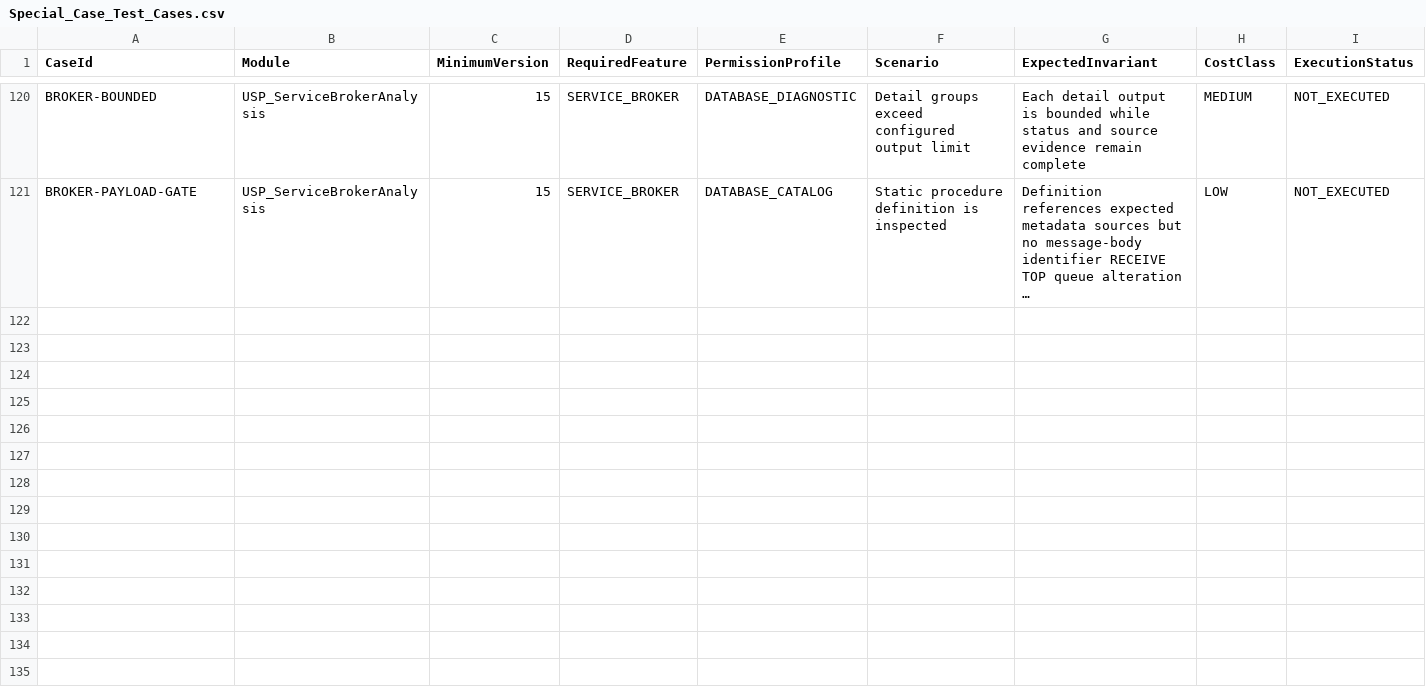
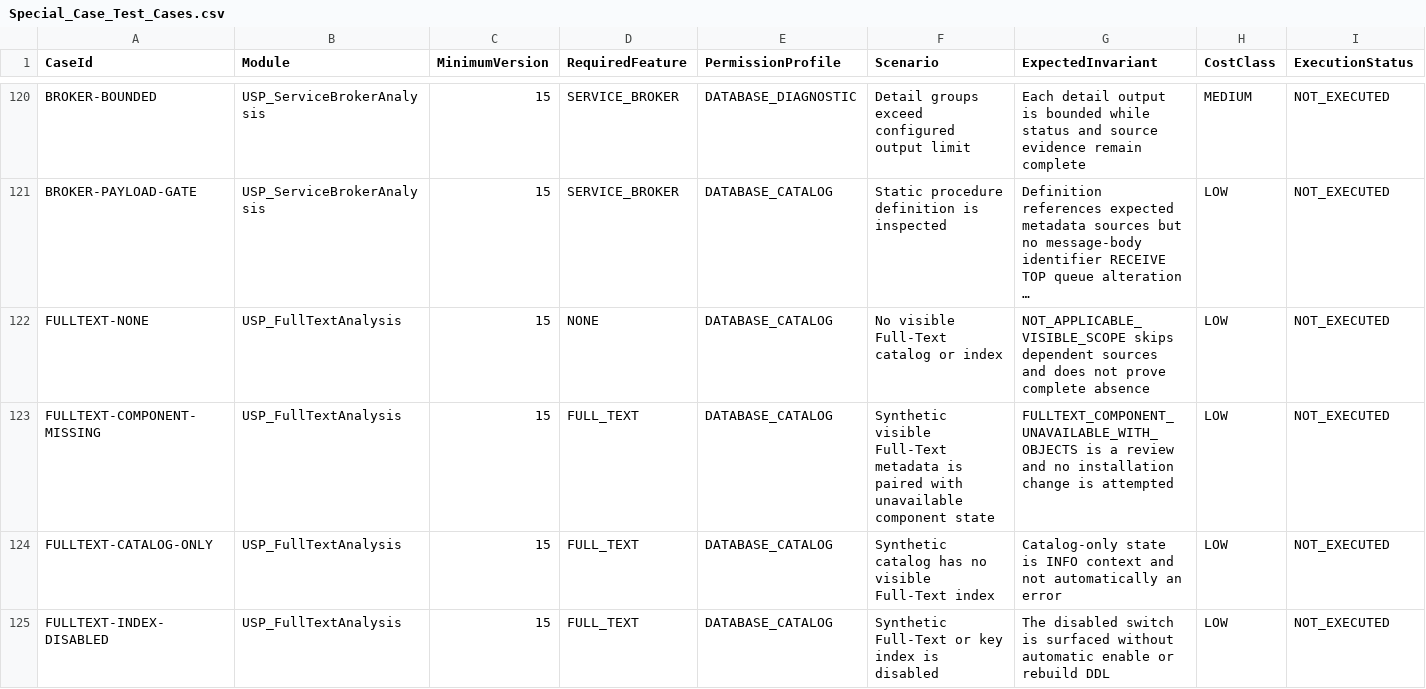
Before and after one commit to gecompat/SQL_Server_Analyze, a CSV file: Metadata/Quality/Special_Case_Test_Cases.csv, drawn as a sheet; only a part is shown, gaps mark what is left out; long unchanged cells end in …; rows hold the shown columns only; the diff covers the shown part only; the diff names each change by its address in the sheet, - before the commit and + after, or states it on an @@ line.

Commit message:
Ergänzt die Full-Text-Tiefenanalyse

```diff
--- a/Metadata/Quality/Special_Case_Test_Cases.csv
+++ b/Metadata/Quality/Special_Case_Test_Cases.csv
+row 122: FULLTEXT-NONE | USP_FullTextAnalysis | 15 | NONE | DATABASE_CATALOG | No visible Full-Text catalog or index | NOT_APPLICABLE_VISIBLE_SCOPE skips dependent sources and does not prove complete absence | LOW | NOT_EXECUTED
+row 123: FULLTEXT-COMPONENT-MISSING | USP_FullTextAnalysis | 15 | FULL_TEXT | DATABASE_CATALOG | Synthetic visible Full-Text metadata is paired with unavailable component state | FULLTEXT_COMPONENT_UNAVAILABLE_WITH_OBJECTS is a review and no installation change is attempted | LOW | NOT_EXECUTED
+row 124: FULLTEXT-CATALOG-ONLY | USP_FullTextAnalysis | 15 | FULL_TEXT | DATABASE_CATALOG | Synthetic catalog has no visible Full-Text index | Catalog-only state is INFO context and not automatically an error | LOW | NOT_EXECUTED
+row 125: FULLTEXT-INDEX-DISABLED | USP_FullTextAnalysis | 15 | FULL_TEXT | DATABASE_CATALOG | Synthetic Full-Text or key index is disabled | The disabled switch is surfaced without automatic enable or rebuild DDL | LOW | NOT_EXECUTED
```
Also changed, not shown: 12 added rows elsewhere in this file, Metadata/Inventory/Objects.csv, Metadata/Inventory/Parameters.csv, 34 other files.
